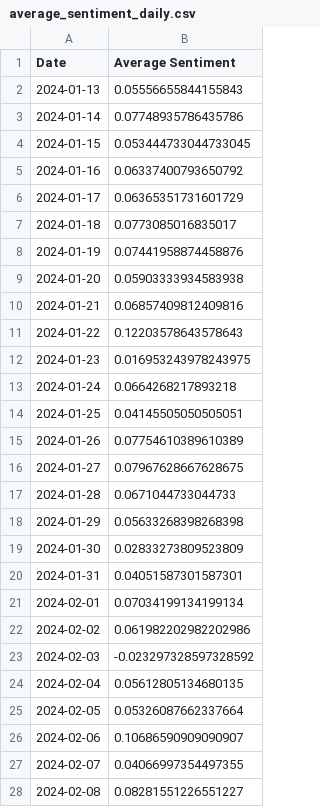
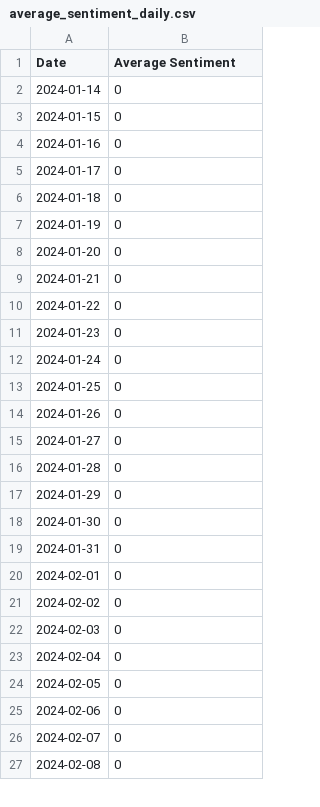
Before and after one commit to ReadyResearchers-2023-24/JackTurner-Artifact, a CSV file: data/average_sentiment_daily.csv, drawn as a sheet; only a part is shown; the diff covers the shown part only.

```diff
--- a/data/average_sentiment_daily.csv
+++ b/data/average_sentiment_daily.csv
@@ -1,28 +1,27 @@
 Date,Average Sentiment
-2024-01-13,0.05556655844155843
-2024-01-14,0.07748935786435786
-2024-01-15,0.053444733044733045
-2024-01-16,0.06337400793650792
-2024-01-17,0.06365351731601729
-2024-01-18,0.0773085016835017
-2024-01-19,0.07441958874458876
-2024-01-20,0.05903333934583938
-2024-01-21,0.06857409812409816
-2024-01-22,0.12203578643578643
-2024-01-23,0.016953243978243975
-2024-01-24,0.0664268217893218
-2024-01-25,0.04145505050505051
-2024-01-26,0.07754610389610389
-2024-01-27,0.07967628667628675
-2024-01-28,0.0671044733044733
-2024-01-29,0.05633268398268398
-2024-01-30,0.02833273809523809
-2024-01-31,0.04051587301587301
-2024-02-01,0.07034199134199134
-2024-02-02,0.061982202982202986
-2024-02-03,-0.023297328597328592
-2024-02-04,0.05612805134680135
-2024-02-05,0.05326087662337664
-2024-02-06,0.10686590909090907
-2024-02-07,0.04066997354497355
-2024-02-08,0.08281551226551227
+2024-01-14,0
+2024-01-15,0
+2024-01-16,0
+2024-01-17,0
+2024-01-18,0
+2024-01-19,0
+2024-01-20,0
+2024-01-21,0
+2024-01-22,0
+2024-01-23,0
+2024-01-24,0
+2024-01-25,0
+2024-01-26,0
+2024-01-27,0
+2024-01-28,0
+2024-01-29,0
+2024-01-30,0
+2024-01-31,0
+2024-02-01,0
+2024-02-02,0
+2024-02-03,0
+2024-02-04,0
+2024-02-05,0
+2024-02-06,0
+2024-02-07,0
+2024-02-08,0
```
Also changed, not shown: 1 added row and 4 edited cells elsewhere in this file, 1 other file.
